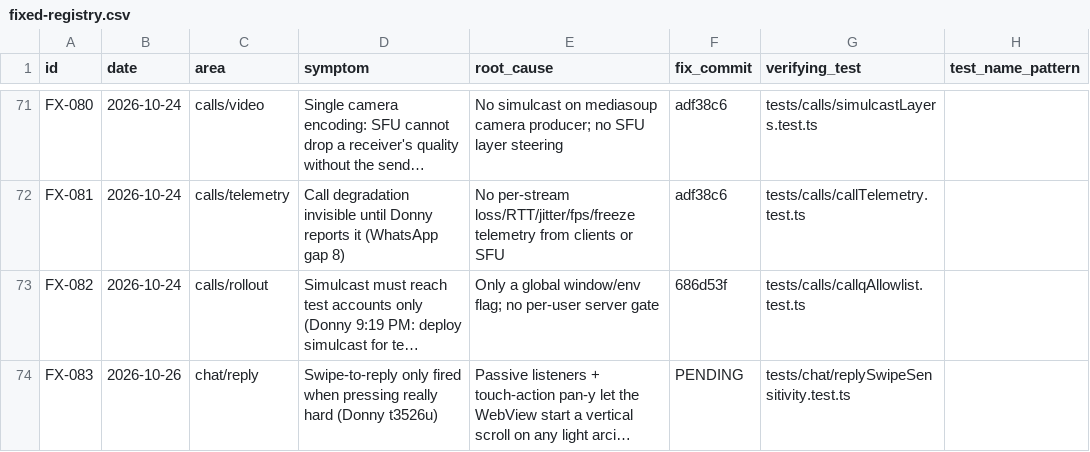
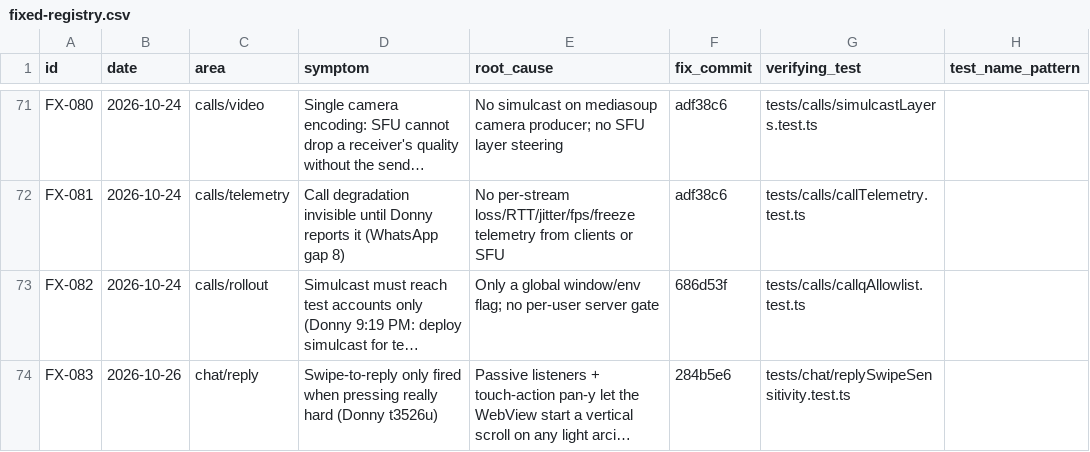
Before and after one commit to donnydey22/openlounge, a CSV file: docs/fixed-registry.csv, drawn as a sheet; only a part is shown, gaps mark what is left out; long unchanged cells end in …; the diff names each change by its address in the sheet, - before the commit and + after, or states it on an @@ line.

Commit message:
registry: FX-083 commit 284b5e6

```diff
--- a/docs/fixed-registry.csv
+++ b/docs/fixed-registry.csv
-F74 (fix_commit): PENDING
+F74 (fix_commit): 284b5e6
```
